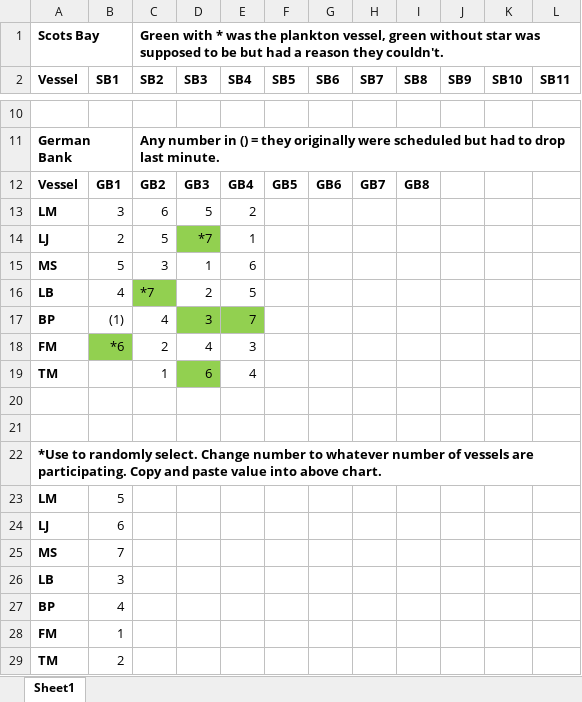
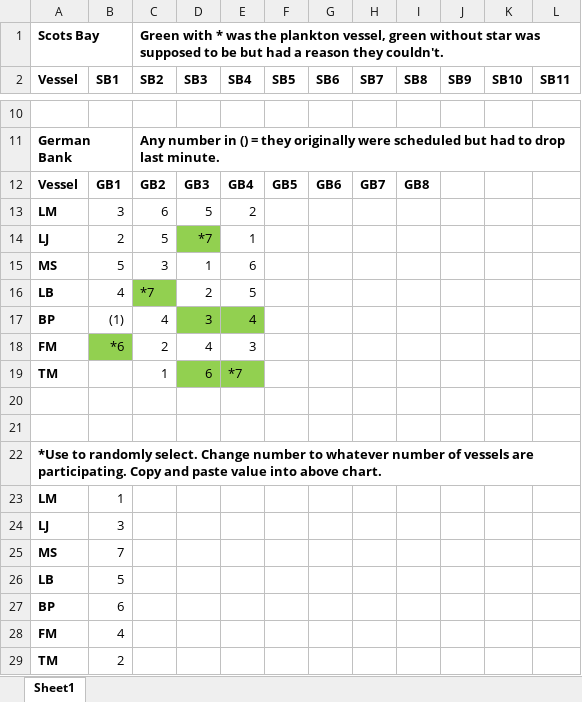
Before and after one commit to HerringScience/HerringScience.github.io, an Excel workbook: Surveys/2026/2026 Vessel survey order.xlsx, sheet Sheet1, drawn as a sheet; only a part is shown, gaps mark what is left out; values as stored, in another font and other column widths than the file's, no borders; the diff names each change by its address in the sheet, - before the commit and + after, or states it on an @@ line.

```diff
--- a/Surveys/2026/2026 Vessel survey order.xlsx (sheet Sheet1)
+++ b/Surveys/2026/2026 Vessel survey order.xlsx (sheet Sheet1)
-E17 (SB4): 7
+E17 (SB4): 4
-E19 (SB4): 4
+E19 (SB4): *7
-E19 fill: none
+E19 fill: #92D050
-B23 (SB1): 5
+B23 (SB1): 1
-B24 (SB1): 6
+B24 (SB1): 3
-B26 (SB1): 3
+B26 (SB1): 5
-B27 (SB1): 4
+B27 (SB1): 6
-B28 (SB1): 1
+B28 (SB1): 4
```
Also changed, not shown: 21 other files.
